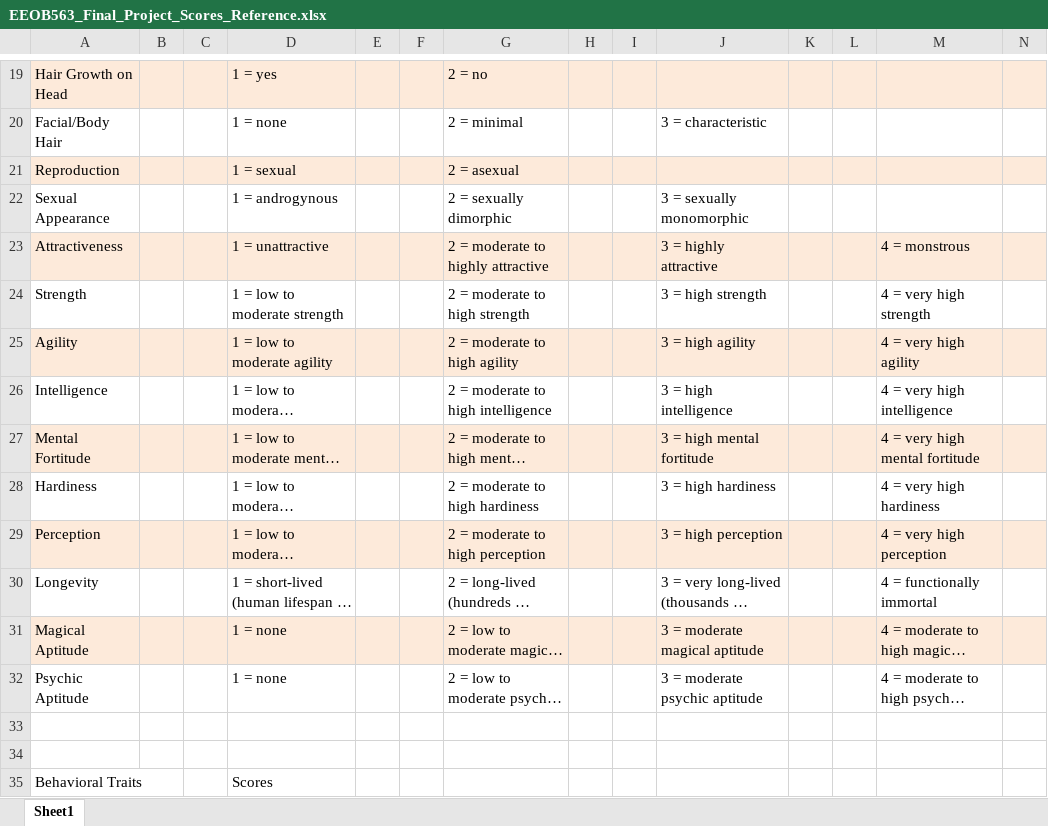
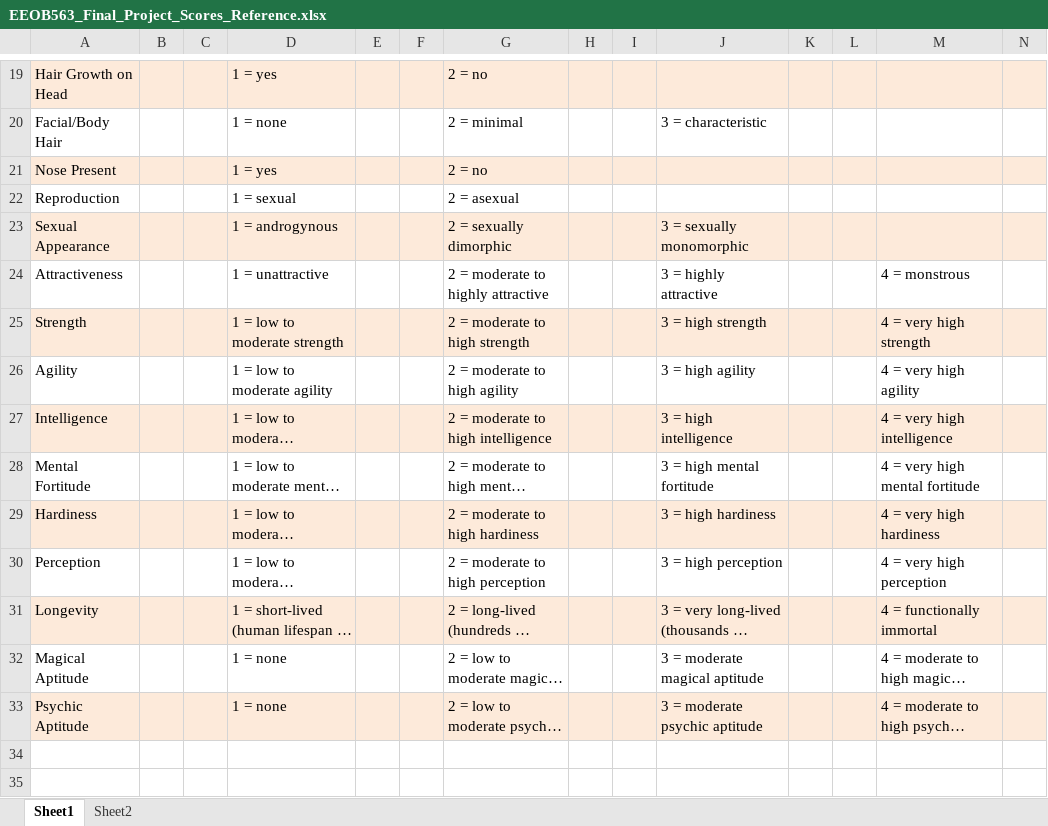
Before and after one commit to jmahguib-ISU/EEOB563_Final_Project, an Excel workbook: EEOB563_Final_Project_Scores_Reference.xlsx, sheet Sheet1, drawn as a sheet; only a part is shown, gaps mark what is left out; the shorter side is filled out with more unchanged rows; long unchanged cells end in …; values as stored, in another font and other column widths than the file's, no borders; addresses are those after the commit; rows hold the shown columns only; the diff covers the shown part only; the diff names each change by its address in the sheet, - before the commit and + after, or states it on an @@ line.

```diff
--- a/EEOB563_Final_Project_Scores_Reference.xlsx (sheet Sheet1)
+++ b/EEOB563_Final_Project_Scores_Reference.xlsx (sheet Sheet1)
+sheet tab: Sheet2
+row 21: Nose Present |  |  | 1 = yes |  |  | 2 = no
-A22:N22 fill: #FDEADA
+A22:N22 fill: none
-A23:N23 fill: none
+A23:N23 fill: #FDEADA
-A24:N24 fill: #FDEADA
+A24:N24 fill: none
-A25:N25 fill: none
+A25:N25 fill: #FDEADA
-A26:N26 fill: #FDEADA
+A26:N26 fill: none
-A27:N27 fill: none
+A27:N27 fill: #FDEADA
-A28:N28 fill: #FDEADA
+A28:N28 fill: none
-A29:N29 fill: none
+A29:N29 fill: #FDEADA
-A30:N30 fill: #FDEADA
+A30:N30 fill: none
-A31:N31 fill: none
+A31:N31 fill: #FDEADA
-A32:N32 fill: #FDEADA
+A32:N32 fill: none
-A33:N33 fill: none
+A33:N33 fill: #FDEADA
```
Also changed, not shown: cell formats elsewhere in this sheet, EEOB563_Final_Project_Character_Scoring.xlsx, 6 other files.
